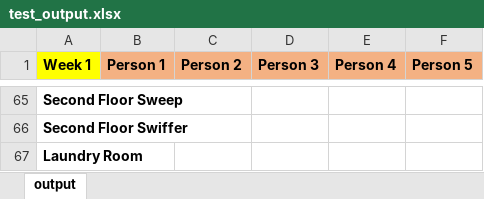
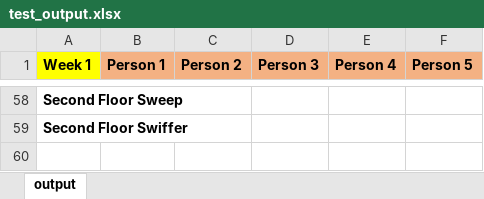
Before and after one commit to tbry3467/AKL-cleaning-roster-updated, an Excel workbook: test_output.xlsx, sheet output, drawn as a sheet; only a part is shown, gaps mark what is left out; values as stored, in another font and other column widths than the file's, no borders; removed rows and columns are numbered as before the commit, all else as after; the diff covers the shown part only; the diff names each change by its address in the sheet, - before the commit and + after, or states it on an @@ line.

```diff
--- a/test_output.xlsx (sheet output)
+++ b/test_output.xlsx (sheet output)
-row 67: Laundry Room
```
Also changed, not shown: 1 added row, 8 removed rows and 41 edited cells elsewhere in this sheet, 3 other files.
